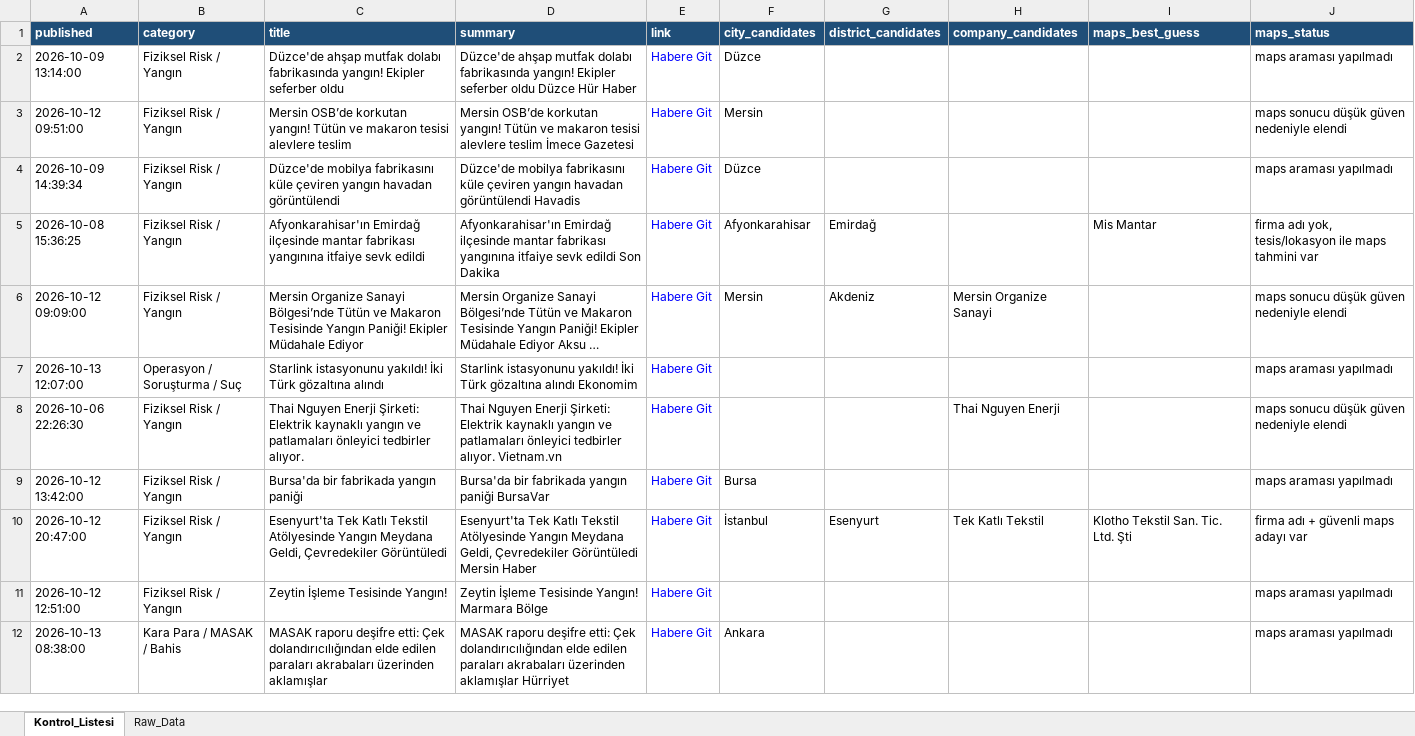
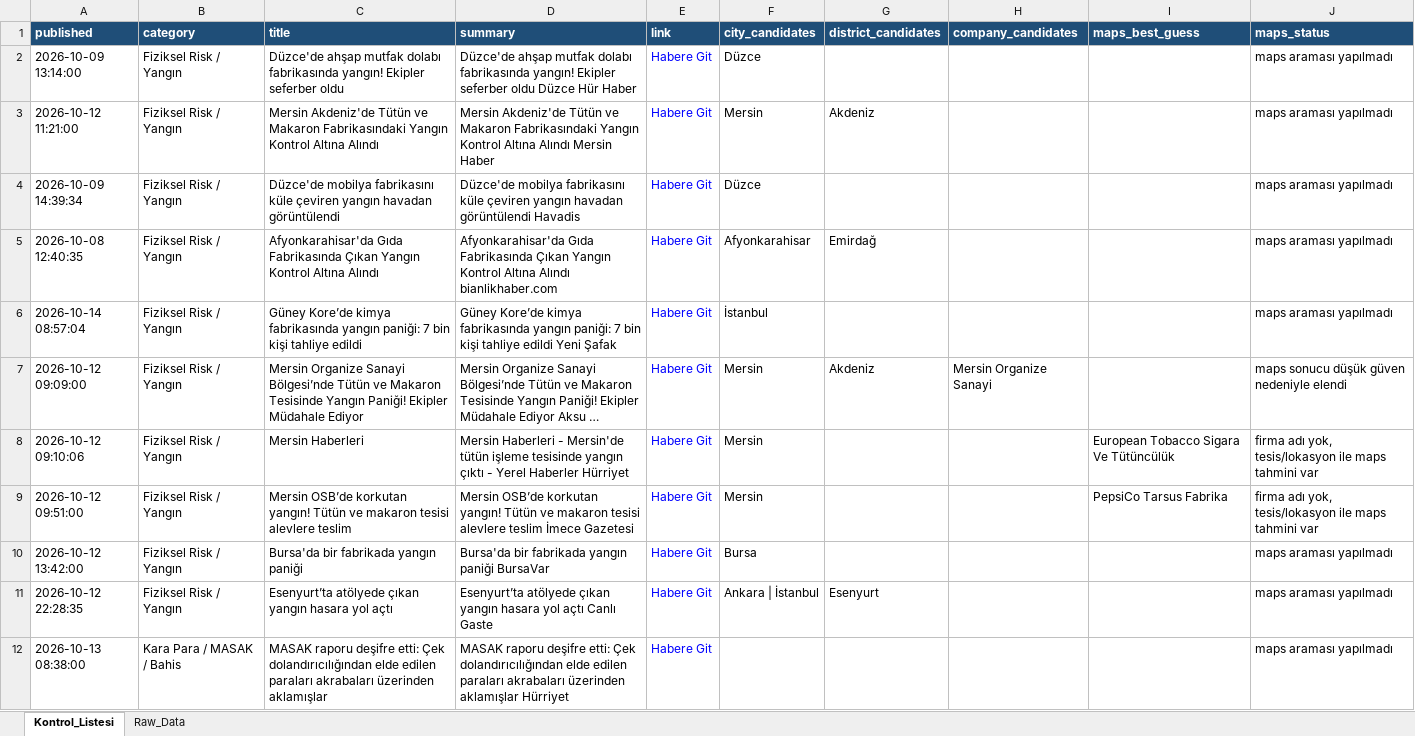
Before and after one commit to MuhammedMustafaSungur/haber-risk-monitor, an Excel workbook: data/haberler_final.xlsx, sheet Kontrol_Listesi, drawn as a sheet; only a part is shown; long unchanged cells end in …; values as stored, in another font and other column widths than the file's, no borders; removed rows and columns are numbered as before the commit, all else as after; the diff covers the shown part only; the diff names each change by its address in the sheet, - before the commit and + after, or states it on an @@ line.

```diff
--- a/data/haberler_final.xlsx (sheet Kontrol_Listesi)
+++ b/data/haberler_final.xlsx (sheet Kontrol_Listesi)
-A3 (published): 2026-10-12 09:51:00
+A3 (published): 2026-10-12 11:21:00
-C3 (title): Mersin OSB’de korkutan yangın! Tütün ve makaron tesisi alevlere teslim
+C3 (title): Mersin Akdeniz'de Tütün ve Makaron Fabrikasındaki Yangın Kontrol Altına Alındı
-D3 (summary): Mersin OSB’de korkutan yangın! Tütün ve makaron tesisi alevlere teslim İmece Gazetesi
+D3 (summary): Mersin Akdeniz'de Tütün ve Makaron Fabrikasındaki Yangın Kontrol Altına Alındı Mersin Haber
-G3 (district_candidates): (empty)
+G3 (district_candidates): Akdeniz
-J3 (maps_status): maps sonucu düşük güven nedeniyle elendi
+J3 (maps_status): maps araması yapılmadı
-A5 (published): 2026-10-08 15:36:25
+A5 (published): 2026-10-08 12:40:35
-C5 (title): Afyonkarahisar'ın Emirdağ ilçesinde mantar fabrikası yangınına itfaiye sevk edildi
+C5 (title): Afyonkarahisar'da Gıda Fabrikasında Çıkan Yangın Kontrol Altına Alındı
-D5 (summary): Afyonkarahisar'ın Emirdağ ilçesinde mantar fabrikası yangınına itfaiye sevk edildi Son Dakika
+D5 (summary): Afyonkarahisar'da Gıda Fabrikasında Çıkan Yangın Kontrol Altına Alındı bianlikhaber.com
-I5 (maps_best_guess): Mis Mantar
+I5 (maps_best_guess): (empty)
-J5 (maps_status): firma adı yok, tesis/lokasyon ile maps tahmini var
+J5 (maps_status): maps araması yapılmadı
+row 6: 2026-10-14 08:57:04 | Fiziksel Risk / Yangın | Güney Kore’de kimya fabrikasında yangın paniği: 7 bin kişi tahliye edildi | Güney Kore’de kimya fabrikasında yangın paniği: 7 bin kişi tahliye edildi Yeni Şafak | Habere Git | İstanbul |  |  |  | maps araması yapılmadı
-row 7: 2026-10-13 12:07:00 | Operasyon / Soruşturma / Suç | Starlink istasyonunu yakıldı! İki Türk gözaltına alındı | Starlink istasyonunu yakıldı! İki Türk gözaltına alındı Ekonomim | Habere Git |  |  |  |  | maps araması yapılmadı
-row 8: 2026-10-06 22:26:30 | Fiziksel Risk / Yangın | Thai Nguyen Enerji Şirketi: Elektrik kaynaklı yangın ve patlamaları önleyici tedbirler alıyor. | Thai Nguyen Enerji Şirketi: Elektrik kaynaklı yangın ve patlamaları önleyici tedbirler alıyor. Vietnam.vn | Habere Git |  |  | Thai Nguyen Enerji |  | maps sonucu düşük güven nedeniyle elendi
+row 8: 2026-10-12 09:10:06 | Fiziksel Risk / Yangın | Mersin Haberleri | Mersin Haberleri - Mersin'de tütün işleme tesisinde yangın çıktı - Yerel Haberler Hürriyet | Habere Git | Mersin |  |  | European Tobacco Sigara Ve Tütüncülük | firma adı yok, tesis/lokasyon ile maps tahmini var
+row 9: 2026-10-12 09:51:00 | Fiziksel Risk / Yangın | Mersin OSB’de korkutan yangın! Tütün ve makaron tesisi alevlere teslim | Mersin OSB’de korkutan yangın! Tütün ve makaron tesisi alevlere teslim İmece Gazetesi | Habere Git | Mersin |  |  | PepsiCo Tarsus Fabrika | firma adı yok, tesis/lokasyon ile maps tahmini var
-row 10: 2026-10-12 20:47:00 | Fiziksel Risk / Yangın | Esenyurt'ta Tek Katlı Tekstil Atölyesinde Yangın Meydana Geldi, Çevredekiler Görüntüledi | Esenyurt'ta Tek Katlı Tekstil Atölyesinde Yangın Meydana Geldi, Çevredekiler Görüntüledi Mersin Haber | Habere Git | İstanbul | Esenyurt | Tek Katlı Tekstil | Klotho Tekstil San. Tic. Ltd. Şti | firma adı + güvenli maps adayı var
-row 11: 2026-10-12 12:51:00 | Fiziksel Risk / Yangın | Zeytin İşleme Tesisinde Yangın! | Zeytin İşleme Tesisinde Yangın! Marmara Bölge | Habere Git |  |  |  |  | maps araması yapılmadı
+row 11: 2026-10-12 22:28:35 | Fiziksel Risk / Yangın | Esenyurt’ta atölyede çıkan yangın hasara yol açtı | Esenyurt’ta atölyede çıkan yangın hasara yol açtı Canlı Gaste | Habere Git | Ankara | İstanbul | Esenyurt |  |  | maps araması yapılmadı
-F12 (city_candidates): Ankara
+F12 (city_candidates): (empty)
```
Also changed, not shown: 59 added rows, 56 removed rows, 16 moved rows and 164 edited cells elsewhere in this sheet, sheet Raw_Data, 1 other file.
